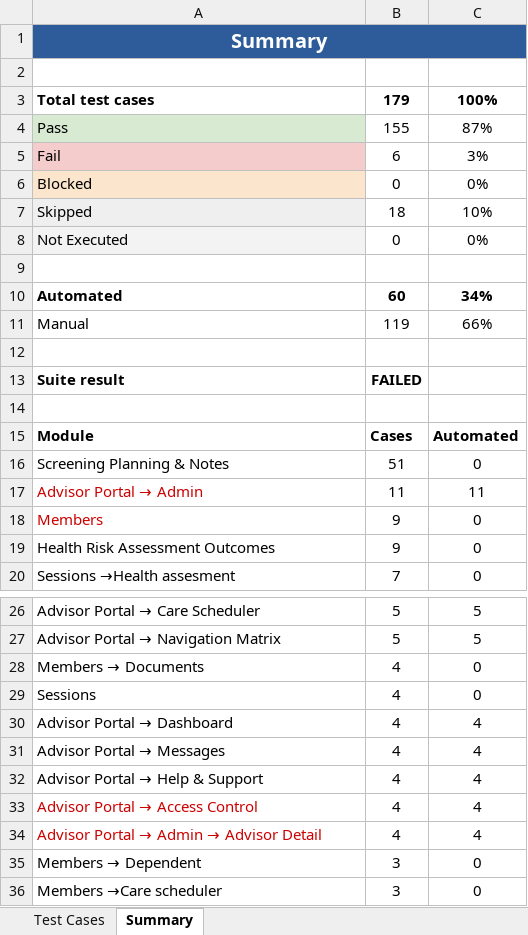
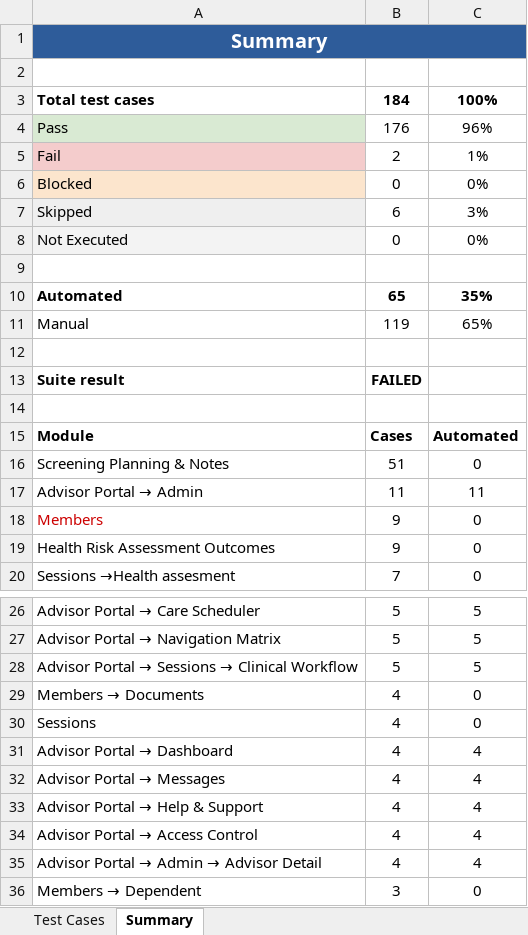
Before and after one commit to parthasarathi90256-gif/Advisor-Test-cases-, an Excel workbook: reports/Aperion-Test-Cases.xlsx, sheet Summary, drawn as a sheet; only a part is shown, gaps mark what is left out; the shorter side is filled out with more unchanged rows; values as stored, in another font and other column widths than the file's, no borders; addresses are those after the commit; the diff names each change by its address in the sheet, - before the commit and + after, or states it on an @@ line.

```diff
--- a/reports/Aperion-Test-Cases.xlsx (sheet Summary)
+++ b/reports/Aperion-Test-Cases.xlsx (sheet Summary)
-B3: 179
+B3: 184
-B4: 155
+B4: 176
-C4: 87%
+C4: 96%
-B5: 6
+B5: 2
-C5: 3%
+C5: 1%
-B7: 18
+B7: 6
-C7: 10%
+C7: 3%
-B10: 60
+B10: 65
-C10: 34%
+C10: 35%
-C11: 66%
+C11: 65%
-A17 text colour: #CC0000
+A17 text colour: black
+row 28: Advisor Portal → Sessions → Clinical Workflow | 5 | 5
-A34:A35 text colour: #CC0000
+A34:A35 text colour: black
```
Also changed, not shown: sheet Test Cases, 1 other file.
